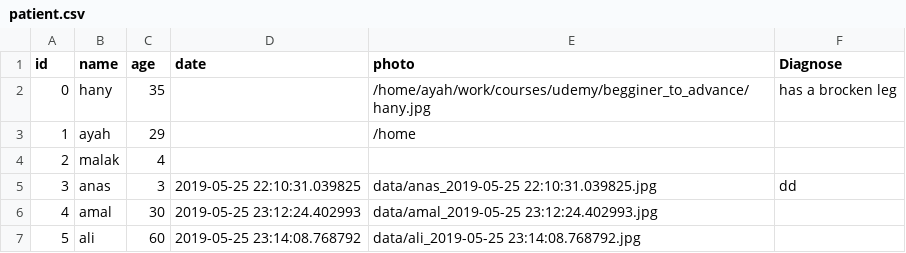
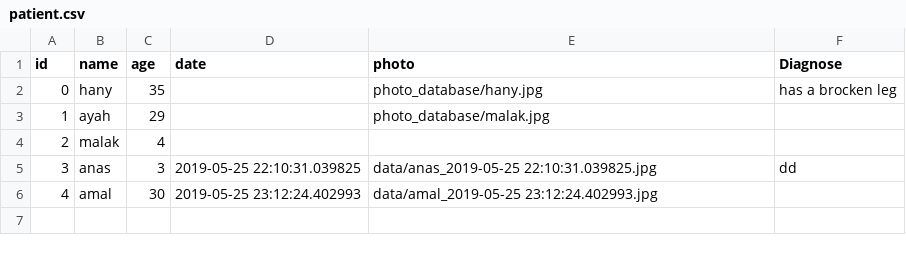
Before and after one commit to helmogey/PS, a CSV file: database/patient.csv, drawn as a sheet.

Commit message:
add new features

```diff
--- a/database/patient.csv
+++ b/database/patient.csv
@@ -1,4 +1,4 @@
 id,name,age,date,photo,Diagnose
-0,hany,35,,/home/ayah/work/courses/udemy/begginer_to_advance/hany.jpg,has a brocken leg
-1,ayah,29,,/home,
+0,hany,35,,photo_database/hany.jpg,has a brocken leg
+1,ayah,29,,photo_database/malak.jpg,
 2,malak,4,,,
@@ -6,2 +6 @@ id,name,age,date,photo,Diagnose
 4,amal,30,2019-05-25 23:12:24.402993,data/amal_2019-05-25 23:12:24.402993.jpg,
-5,ali,60,2019-05-25 23:14:08.768792,data/ali_2019-05-25 23:14:08.768792.jpg,
```
